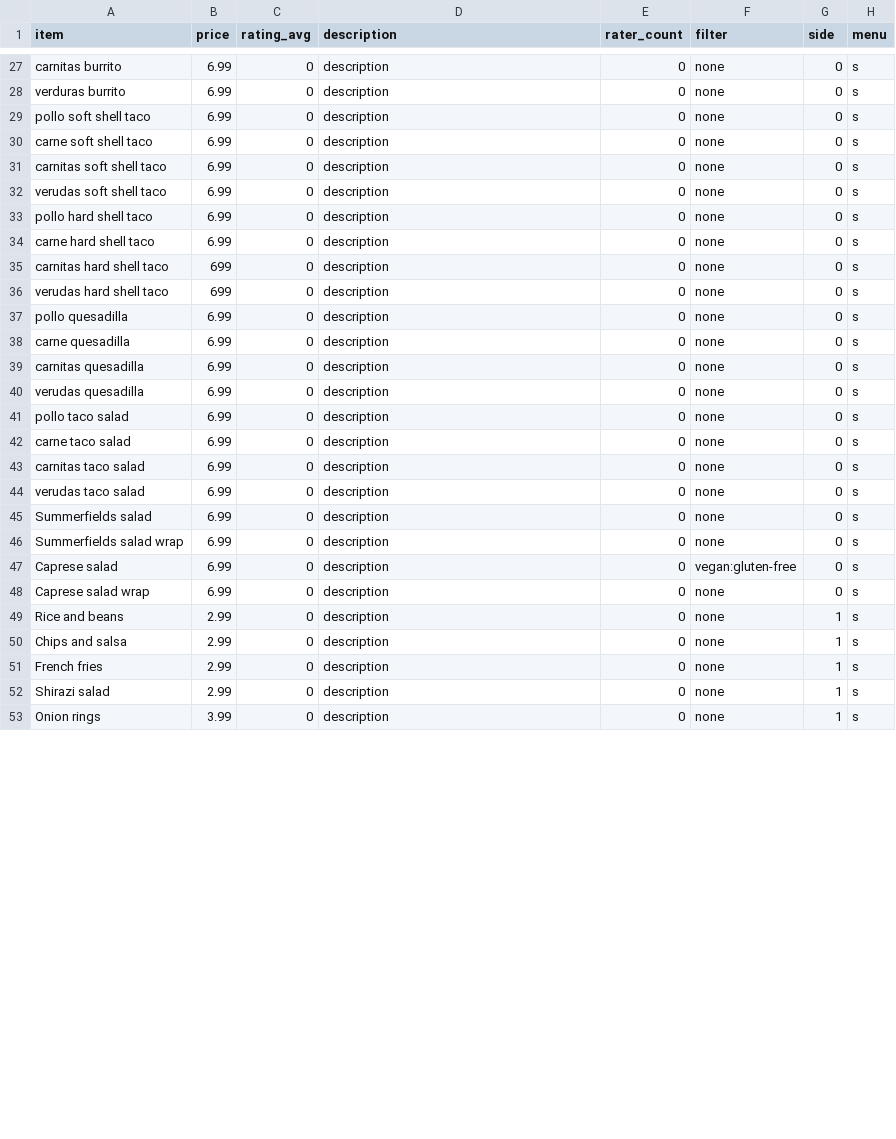
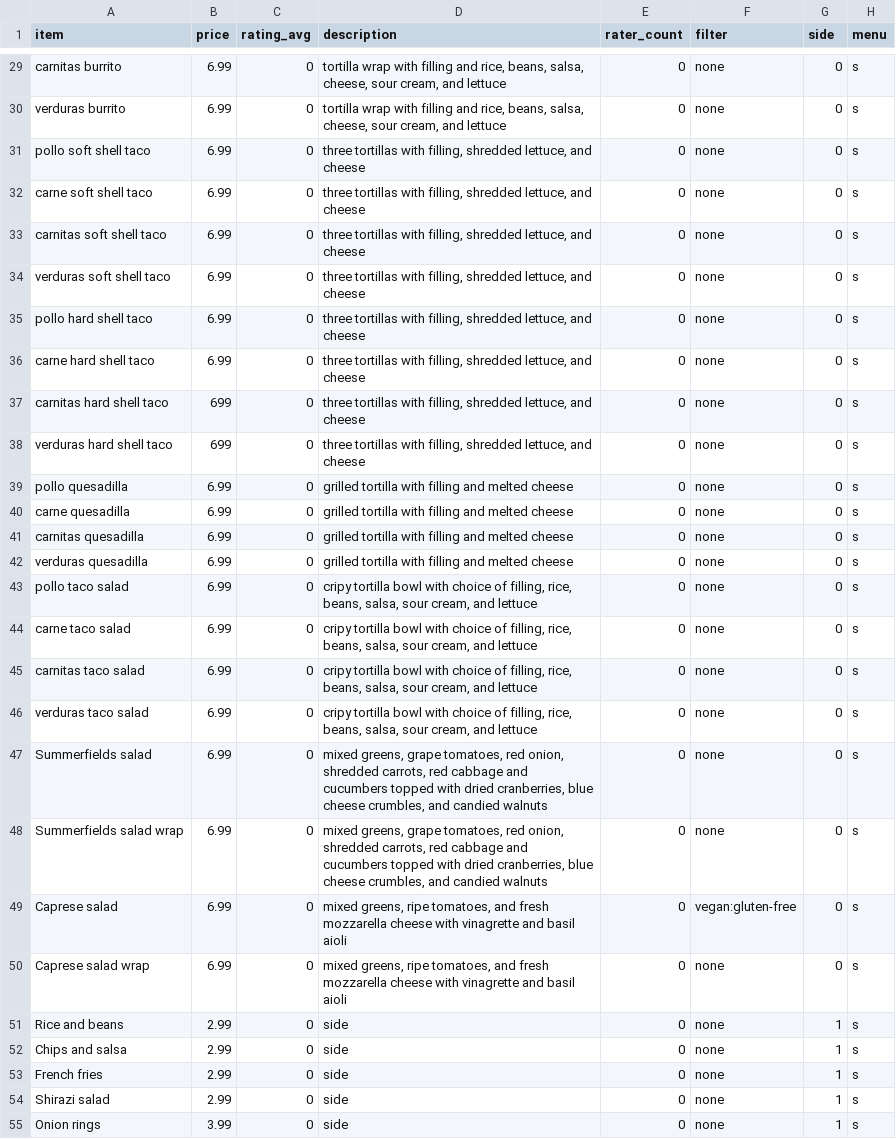
Before and after one commit to barca/FoodyCall, a CSV file: summies.csv, drawn as a sheet; only a part is shown, gaps mark what is left out; addresses are those after the commit; the diff covers the shown part only; the diff names each change by its address in the sheet, - before the commit and + after, or states it on an @@ line.

```diff
--- a/summies.csv
+++ b/summies.csv
-D29:D30 (description): description
+D29:D30 (description): tortilla wrap with filling and rice, beans, salsa, cheese, sour cream, and lettuce
-D31:D38 (description): description
+D31:D38 (description): three tortillas with filling, shredded lettuce, and cheese
-A34 (item): verudas soft shell taco
+A34 (item): verduras soft shell taco
-A38 (item): verudas hard shell taco
+A38 (item): verduras hard shell taco
-D39:D42 (description): description
+D39:D42 (description): grilled tortilla with filling and melted cheese
-A42 (item): verudas quesadilla
+A42 (item): verduras quesadilla
-D43:D46 (description): description
+D43:D46 (description): cripy tortilla bowl with choice of filling, rice, beans, salsa, sour cream, and lettuce
-A46 (item): verudas taco salad
+A46 (item): verduras taco salad
-D47:D48 (description): description
+D47:D48 (description): mixed greens, grape tomatoes, red onion, shredded carrots, red cabbage and cucumbers topped with dried cranberries, blue cheese crumbles, and candied walnuts
-D49:D50 (description): description
+D49:D50 (description): mixed greens, ripe tomatoes, and fresh mozzarella cheese with vinagrette and basil aioli
-D51:D55 (description): description
+D51:D55 (description): side
```
Also changed, not shown: 2 added rows, 1 removed row and 31 edited cells elsewhere in this file, 3 other files.
